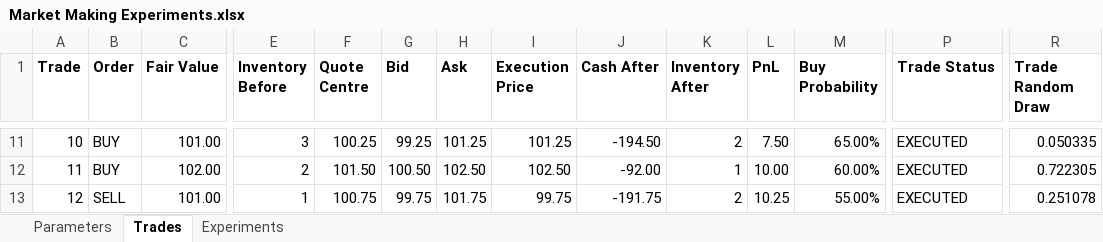
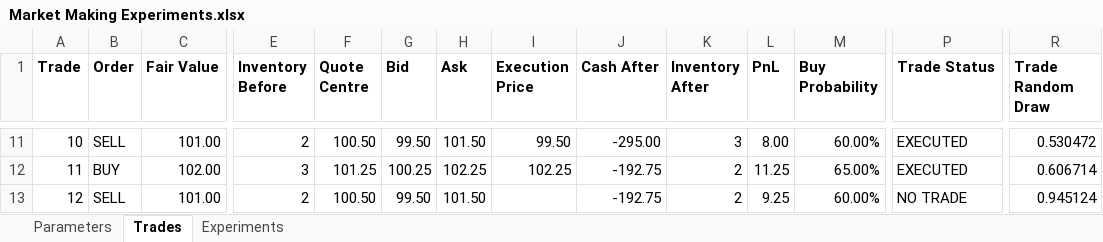
Before and after one commit to Zitang123/Market-Making-and-Inventory-Risk, an Excel workbook: Excel/Market Making Experiments.xlsx, sheet Trades, drawn as a sheet; only a part is shown, gaps mark what is left out; values as stored, in another font and other column widths than the file's, no borders; the diff covers the shown part only; the diff names each change by its address in the sheet, - before the commit and + after, or states it on an @@ line.

```diff
--- a/Excel/Market Making Experiments.xlsx (sheet Trades)
+++ b/Excel/Market Making Experiments.xlsx (sheet Trades)
-B11 (Order): BUY
+B11 (Order): SELL
-E11 (Inventory Before): 3
+E11 (Inventory Before): 2
-F11 (Quote Centre): 100.25
+F11 (Quote Centre): 100.50
-G11 (Bid): 99.25
+G11 (Bid): 99.50
-H11 (Ask): 101.25
+H11 (Ask): 101.50
-I11 (Execution Price): 101.25
+I11 (Execution Price): 99.50
-J11 (Cash After): -194.50
+J11 (Cash After): -295.00
-K11 (Inventory After): 2
+K11 (Inventory After): 3
-L11 (PnL): 7.50
+L11 (PnL): 8.00
-M11 (Buy Probability): 65.00%
+M11 (Buy Probability): 60.00%
-R11 (Trade Random Draw): 0.050335
+R11 (Trade Random Draw): 0.530472
-E12 (Inventory Before): 2
+E12 (Inventory Before): 3
-F12 (Quote Centre): 101.50
+F12 (Quote Centre): 101.25
-G12 (Bid): 100.50
+G12 (Bid): 100.25
-H12 (Ask): 102.50
+H12 (Ask): 102.25
-I12 (Execution Price): 102.50
+I12 (Execution Price): 102.25
-J12 (Cash After): -92.00
+J12 (Cash After): -192.75
-K12 (Inventory After): 1
+K12 (Inventory After): 2
-L12 (PnL): 10.00
+L12 (PnL): 11.25
-M12 (Buy Probability): 60.00%
+M12 (Buy Probability): 65.00%
-R12 (Trade Random Draw): 0.722305
+R12 (Trade Random Draw): 0.606714
-E13 (Inventory Before): 1
+E13 (Inventory Before): 2
-F13 (Quote Centre): 100.75
+F13 (Quote Centre): 100.50
-G13 (Bid): 99.75
+G13 (Bid): 99.50
-H13 (Ask): 101.75
+H13 (Ask): 101.50
-I13 (Execution Price): 99.75
+I13 (Execution Price): (empty)
-J13 (Cash After): -191.75
+J13 (Cash After): -192.75
-L13 (PnL): 10.25
+L13 (PnL): 9.25
-M13 (Buy Probability): 55.00%
+M13 (Buy Probability): 60.00%
-P13 (Trade Status): EXECUTED
+P13 (Trade Status): NO TRADE
-R13 (Trade Random Draw): 0.251078
+R13 (Trade Random Draw): 0.945124
```
Also changed, not shown: 128 edited cells elsewhere in this sheet, sheet Experiments, 1 other file.
